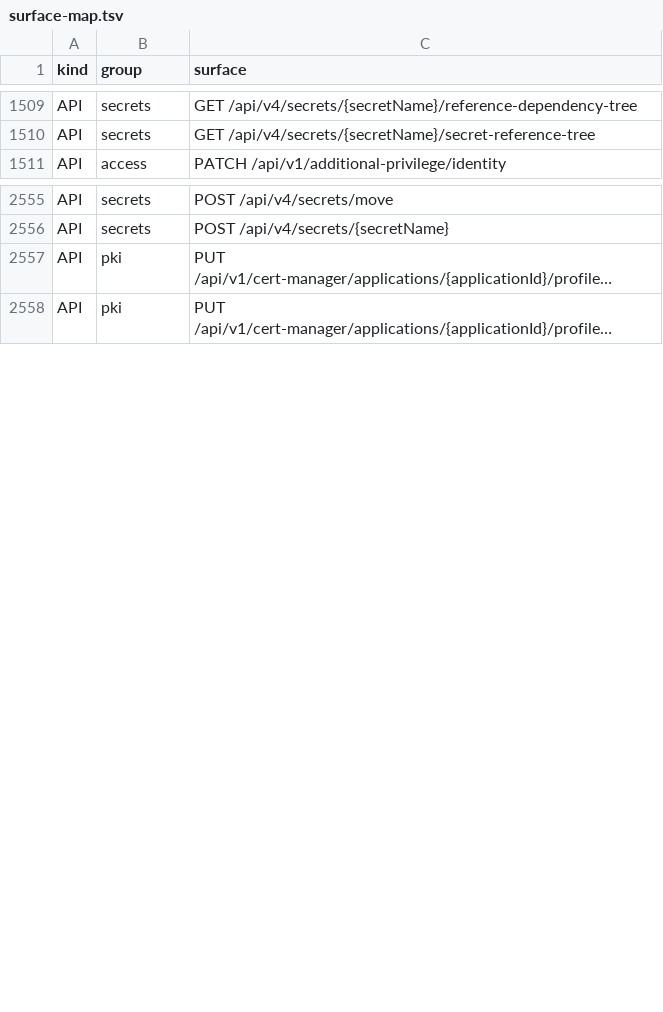
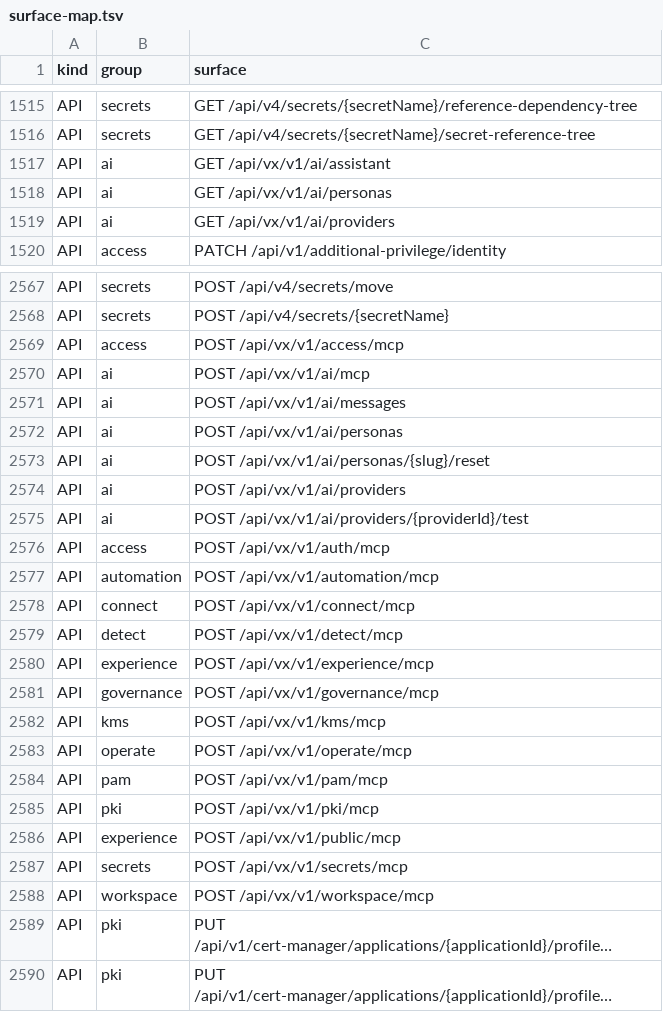
Before and after one commit to shippinAI/vaultix, a TSV file: docs/capabilities/generated/surface-map.tsv, drawn as a sheet; only a part is shown, gaps mark what is left out; long unchanged cells end in …; the diff covers the shown part only; the diff names each change by its address in the sheet, - before the commit and + after, or states it on an @@ line.

```diff
--- a/docs/capabilities/generated/surface-map.tsv
+++ b/docs/capabilities/generated/surface-map.tsv
+row 1517: API | ai | GET /api/vx/v1/ai/assistant
+row 1518: API | ai | GET /api/vx/v1/ai/personas
+row 1519: API | ai | GET /api/vx/v1/ai/providers
+row 2569: API | access | POST /api/vx/v1/access/mcp
+row 2570: API | ai | POST /api/vx/v1/ai/mcp
+row 2571: API | ai | POST /api/vx/v1/ai/messages
+row 2572: API | ai | POST /api/vx/v1/ai/personas
+row 2573: API | ai | POST /api/vx/v1/ai/personas/{slug}/reset
+row 2574: API | ai | POST /api/vx/v1/ai/providers
+row 2575: API | ai | POST /api/vx/v1/ai/providers/{providerId}/test
+row 2576: API | access | POST /api/vx/v1/auth/mcp
+row 2577: API | automation | POST /api/vx/v1/automation/mcp
+row 2578: API | connect | POST /api/vx/v1/connect/mcp
+row 2579: API | detect | POST /api/vx/v1/detect/mcp
+row 2580: API | experience | POST /api/vx/v1/experience/mcp
+row 2581: API | governance | POST /api/vx/v1/governance/mcp
+row 2582: API | kms | POST /api/vx/v1/kms/mcp
+row 2583: API | operate | POST /api/vx/v1/operate/mcp
+row 2584: API | pam | POST /api/vx/v1/pam/mcp
+row 2585: API | pki | POST /api/vx/v1/pki/mcp
+row 2586: API | experience | POST /api/vx/v1/public/mcp
+row 2587: API | secrets | POST /api/vx/v1/secrets/mcp
+row 2588: API | workspace | POST /api/vx/v1/workspace/mcp
```
Also changed, not shown: 9 added rows elsewhere in this file, docs/migration/generated/modules.tsv, 8 other files.
